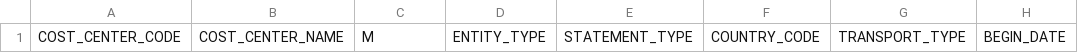
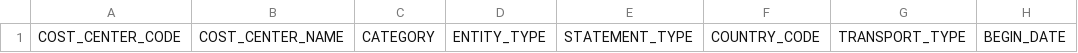
Before and after one commit to sherwin-williams-co/ccn-dev-db, a CSV file: CCNDbCode/Documents/COST_CENTER_STORE.csv, drawn as a sheet; only a part is shown; the diff names each change by its address in the sheet, - before the commit and + after, or states it on an @@ line.

Commit message:
Changed field name from M to CATEGORY gxg192

```diff
--- a/CCNDbCode/Documents/COST_CENTER_STORE.csv
+++ b/CCNDbCode/Documents/COST_CENTER_STORE.csv
-C1: M
+C1: CATEGORY
```
